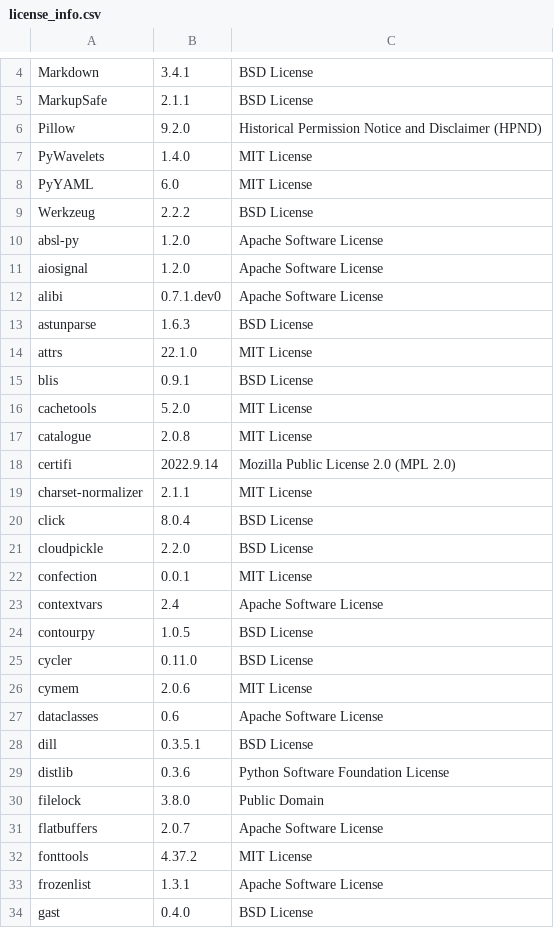
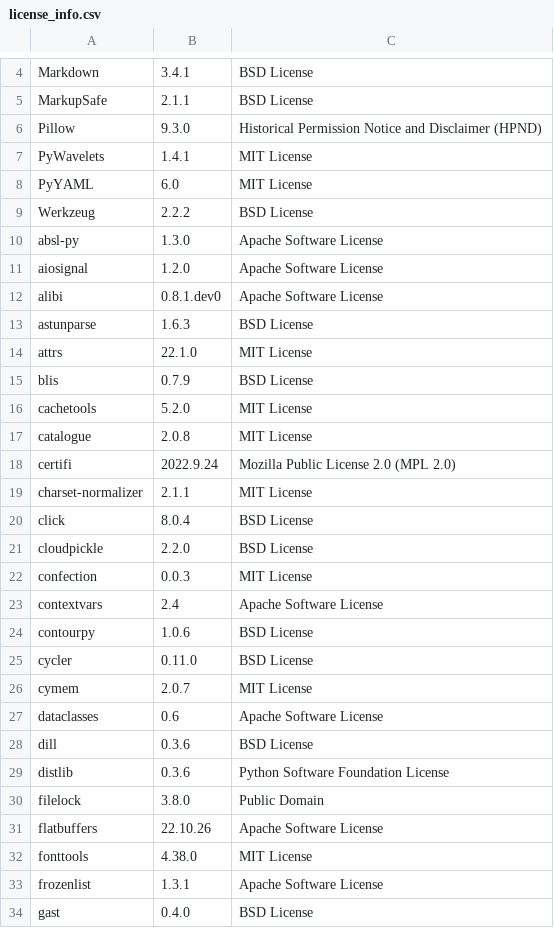
Before and after one commit to SeldonIO/alibi, a CSV file: licenses/license_info.csv, drawn as a sheet; only a part is shown, gaps mark what is left out; the diff covers the shown part only.

```diff
--- a/licenses/license_info.csv
+++ b/licenses/license_info.csv
@@ -5,15 +5,15 @@
 "MarkupSafe","2.1.1","BSD License"
-"Pillow","9.2.0","Historical Permission Notice and Disclaimer (HPND)"
-"PyWavelets","1.4.0","MIT License"
+"Pillow","9.3.0","Historical Permission Notice and Disclaimer (HPND)"
+"PyWavelets","1.4.1","MIT License"
 "PyYAML","6.0","MIT License"
 "Werkzeug","2.2.2","BSD License"
-"absl-py","1.2.0","Apache Software License"
+"absl-py","1.3.0","Apache Software License"
 "aiosignal","1.2.0","Apache Software License"
-"alibi","0.7.1.dev0","Apache Software License"
+"alibi","0.8.1.dev0","Apache Software License"
 "astunparse","1.6.3","BSD License"
 "attrs","22.1.0","MIT License"
-"blis","0.9.1","BSD License"
+"blis","0.7.9","BSD License"
 "cachetools","5.2.0","MIT License"
 "catalogue","2.0.8","MIT License"
-"certifi","2022.9.14","Mozilla Public License 2.0 (MPL 2.0)"
+"certifi","2022.9.24","Mozilla Public License 2.0 (MPL 2.0)"
 "charset-normalizer","2.1.1","MIT License"
@@ -21,13 +21,13 @@
 "cloudpickle","2.2.0","BSD License"
-"confection","0.0.1","MIT License"
+"confection","0.0.3","MIT License"
 "contextvars","2.4","Apache Software License"
-"contourpy","1.0.5","BSD License"
+"contourpy","1.0.6","BSD License"
 "cycler","0.11.0","BSD License"
-"cymem","2.0.6","MIT License"
+"cymem","2.0.7","MIT License"
 "dataclasses","0.6","Apache Software License"
-"dill","0.3.5.1","BSD License"
+"dill","0.3.6","BSD License"
 "distlib","0.3.6","Python Software Foundation License"
 "filelock","3.8.0","Public Domain"
-"flatbuffers","2.0.7","Apache Software License"
-"fonttools","4.37.2","MIT License"
+"flatbuffers","22.10.26","Apache Software License"
+"fonttools","4.38.0","MIT License"
 "frozenlist","1.3.1","Apache Software License"
```
Also changed, not shown: 4 added rows and 36 edited cells elsewhere in this file, licenses/license_info.no_versions.csv, 1 other file.
